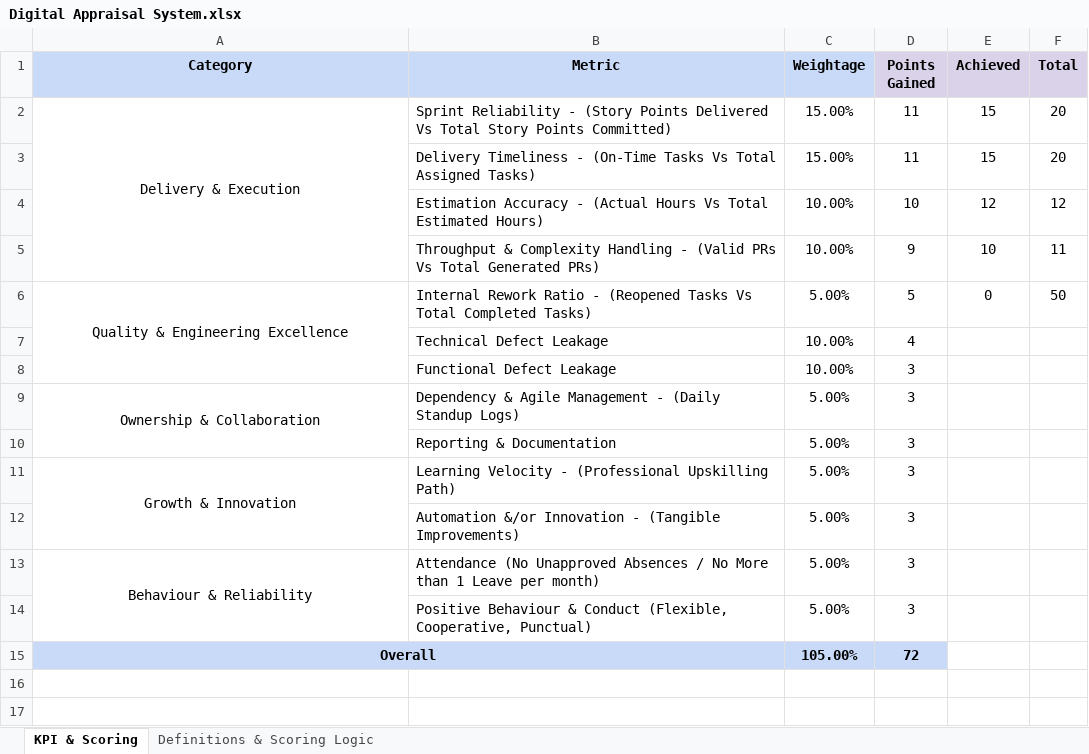
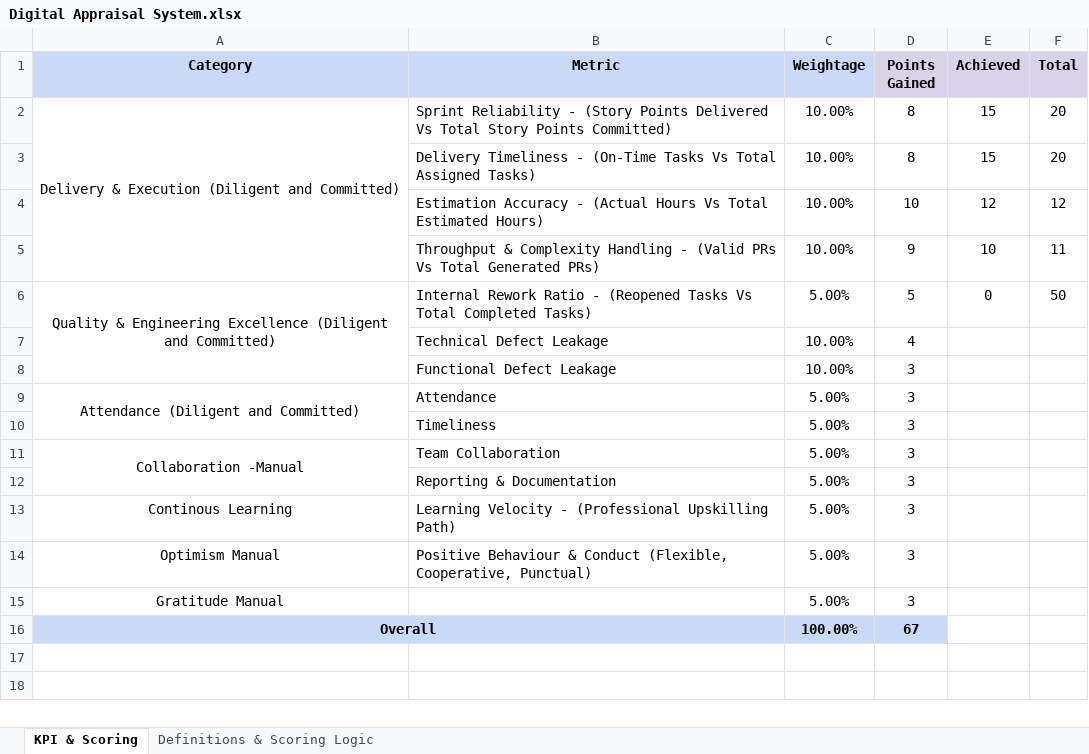
Before and after one commit to Aressyogesh/project-management-system, an Excel workbook: Document/KPI/Digital Appraisal System.xlsx, sheet KPI & Scoring, drawn as a sheet; only a part is shown; values as stored, in another font and other column widths than the file's, no borders; removed rows and columns are numbered as before the commit, all else as after; the diff names each change by its address in the sheet, - before the commit and + after, or states it on an @@ line.

```diff
--- a/Document/KPI/Digital Appraisal System.xlsx (sheet KPI & Scoring)
+++ b/Document/KPI/Digital Appraisal System.xlsx (sheet KPI & Scoring)
-A2 (Category): Delivery & Execution
+A2 (Category): Delivery & Execution (Diligent and Committed)
-C2:C3 (Weightage): 15.00%
+C2:C3 (Weightage): 10.00%
-D2:D3 (Points Gained): 11
+D2:D3 (Points Gained): 8
-A6 (Category): Quality & Engineering Excellence
+A6 (Category): Quality & Engineering Excellence (Diligent and Committed)
+row 9: Attendance (Diligent and Committed) | Attendance | 5.00% | 3
+row 10:  | Timeliness | 5.00% | 3
-A11 (Category): Ownership & Collaboration
+A11 (Category): Collaboration -Manual
-B11 (Metric): Dependency & Agile Management - (Daily Standup Logs)
+B11 (Metric): Team Collaboration
-A13 (Category): Growth & Innovation
+A13 (Category): Continous Learning
-A11:A12 merged
-row 12:  | Automation &/or Innovation - (Tangible Improvements) | 5.00% | 3
-row 13: Behaviour & Reliability | Attendance (No Unapproved Absences / No More than 1 Leave per month) | 5.00% | 3
-A14 (Category): (empty)
+A14 (Category): Optimism Manual
-row 15: Overall |  | 105.00% | 72
+row 15: Gratitude Manual |  | 5.00% | 3
+row 16: Overall |  | 100.00% | 67
```
Also changed, not shown: sheet Definitions & Scoring Logic, 14 other files.
